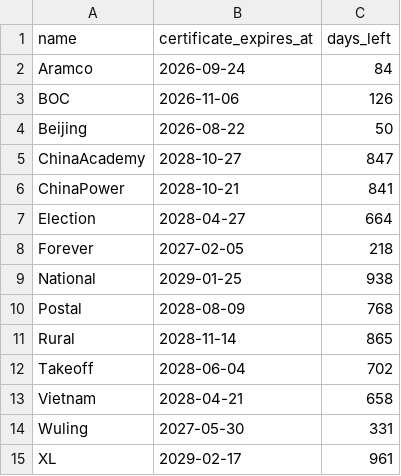
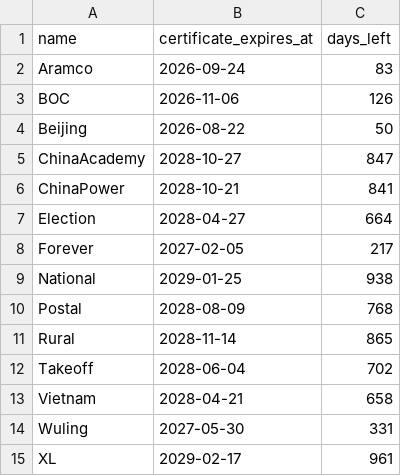
Before and after one commit to Linsars/SideInstaller, a TSV file: output/certificate-validity.tsv, drawn as a sheet.

```diff
--- a/output/certificate-validity.tsv
+++ b/output/certificate-validity.tsv
@@ -1,3 +1,3 @@
 name	certificate_expires_at	days_left
-Aramco	2026-09-24	84
+Aramco	2026-09-24	83
 BOC	2026-11-06	126
@@ -7,3 +7,3 @@ ChinaPower	2028-10-21	841
 Election	2028-04-27	664
-Forever	2027-02-05	218
+Forever	2027-02-05	217
 National	2029-01-25	938
```
Also changed, not shown: 29 other files.
